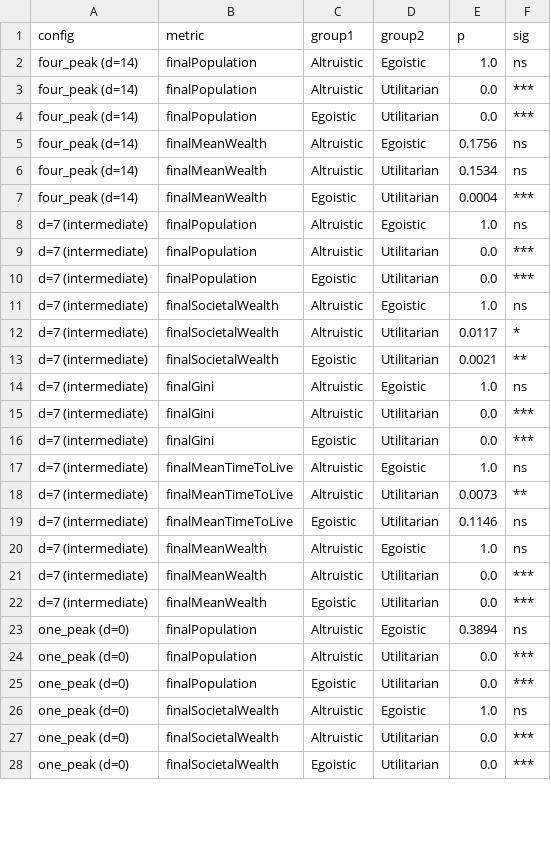
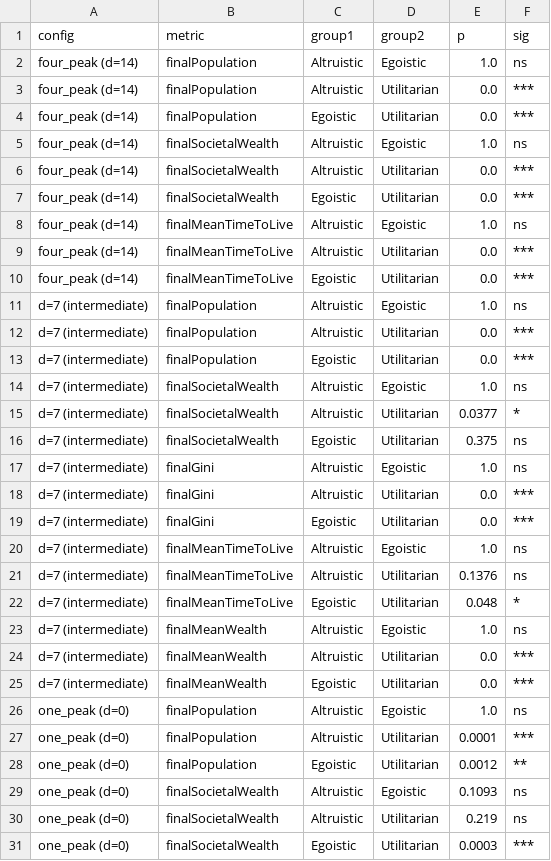
Before and after one commit to JomarMonreal/monreal-fork-sugarscape, a CSV file: data/dunn_results.csv, drawn as a sheet; only a part is shown; the diff covers the shown part only.

```diff
--- a/data/dunn_results.csv
+++ b/data/dunn_results.csv
@@ -4,5 +4,8 @@ four_peak (d=14),finalPopulation,Altruistic,Utilitarian,0.0,***
 four_peak (d=14),finalPopulation,Egoistic,Utilitarian,0.0,***
-four_peak (d=14),finalMeanWealth,Altruistic,Egoistic,0.1756,ns
-four_peak (d=14),finalMeanWealth,Altruistic,Utilitarian,0.1534,ns
-four_peak (d=14),finalMeanWealth,Egoistic,Utilitarian,0.0004,***
+four_peak (d=14),finalSocietalWealth,Altruistic,Egoistic,1.0,ns
+four_peak (d=14),finalSocietalWealth,Altruistic,Utilitarian,0.0,***
+four_peak (d=14),finalSocietalWealth,Egoistic,Utilitarian,0.0,***
+four_peak (d=14),finalMeanTimeToLive,Altruistic,Egoistic,1.0,ns
+four_peak (d=14),finalMeanTimeToLive,Altruistic,Utilitarian,0.0,***
+four_peak (d=14),finalMeanTimeToLive,Egoistic,Utilitarian,0.0,***
 d=7 (intermediate),finalPopulation,Altruistic,Egoistic,1.0,ns
@@ -11,4 +14,4 @@ d=7 (intermediate),finalPopulation,Egoistic,Utilitarian,0.0,***
 d=7 (intermediate),finalSocietalWealth,Altruistic,Egoistic,1.0,ns
-d=7 (intermediate),finalSocietalWealth,Altruistic,Utilitarian,0.0117,*
-d=7 (intermediate),finalSocietalWealth,Egoistic,Utilitarian,0.0021,**
+d=7 (intermediate),finalSocietalWealth,Altruistic,Utilitarian,0.0377,*
+d=7 (intermediate),finalSocietalWealth,Egoistic,Utilitarian,0.375,ns
 d=7 (intermediate),finalGini,Altruistic,Egoistic,1.0,ns
@@ -17,4 +20,4 @@ d=7 (intermediate),finalGini,Egoistic,Utilitarian,0.0,***
 d=7 (intermediate),finalMeanTimeToLive,Altruistic,Egoistic,1.0,ns
-d=7 (intermediate),finalMeanTimeToLive,Altruistic,Utilitarian,0.0073,**
-d=7 (intermediate),finalMeanTimeToLive,Egoistic,Utilitarian,0.1146,ns
+d=7 (intermediate),finalMeanTimeToLive,Altruistic,Utilitarian,0.1376,ns
+d=7 (intermediate),finalMeanTimeToLive,Egoistic,Utilitarian,0.048,*
 d=7 (intermediate),finalMeanWealth,Altruistic,Egoistic,1.0,ns
@@ -22,7 +25,7 @@ d=7 (intermediate),finalMeanWealth,Altruistic,Utilitarian,0.0,***
 d=7 (intermediate),finalMeanWealth,Egoistic,Utilitarian,0.0,***
-one_peak (d=0),finalPopulation,Altruistic,Egoistic,0.3894,ns
-one_peak (d=0),finalPopulation,Altruistic,Utilitarian,0.0,***
-one_peak (d=0),finalPopulation,Egoistic,Utilitarian,0.0,***
-one_peak (d=0),finalSocietalWealth,Altruistic,Egoistic,1.0,ns
-one_peak (d=0),finalSocietalWealth,Altruistic,Utilitarian,0.0,***
-one_peak (d=0),finalSocietalWealth,Egoistic,Utilitarian,0.0,***
+one_peak (d=0),finalPopulation,Altruistic,Egoistic,1.0,ns
+one_peak (d=0),finalPopulation,Altruistic,Utilitarian,0.0001,***
+one_peak (d=0),finalPopulation,Egoistic,Utilitarian,0.0012,**
+one_peak (d=0),finalSocietalWealth,Altruistic,Egoistic,0.1093,ns
+one_peak (d=0),finalSocietalWealth,Altruistic,Utilitarian,0.219,ns
+one_peak (d=0),finalSocietalWealth,Egoistic,Utilitarian,0.0003,***
```
Also changed, not shown: 2 edited cells elsewhere in this file, data/hypothesis_test_results.csv, data/runtime_summary.csv, 1 other file.
